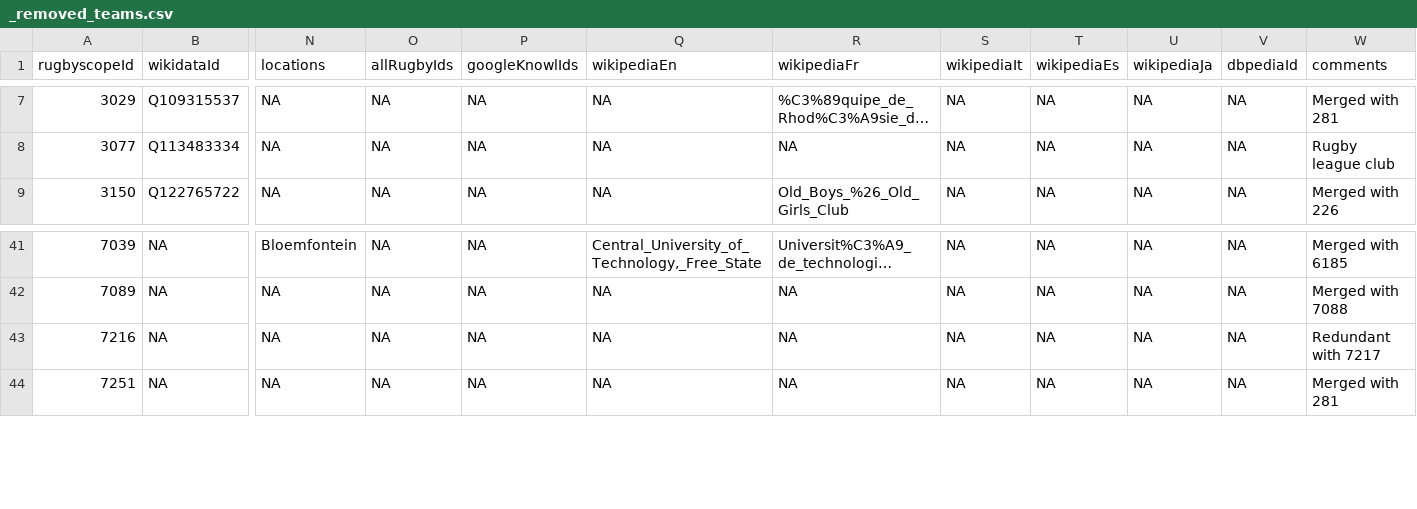
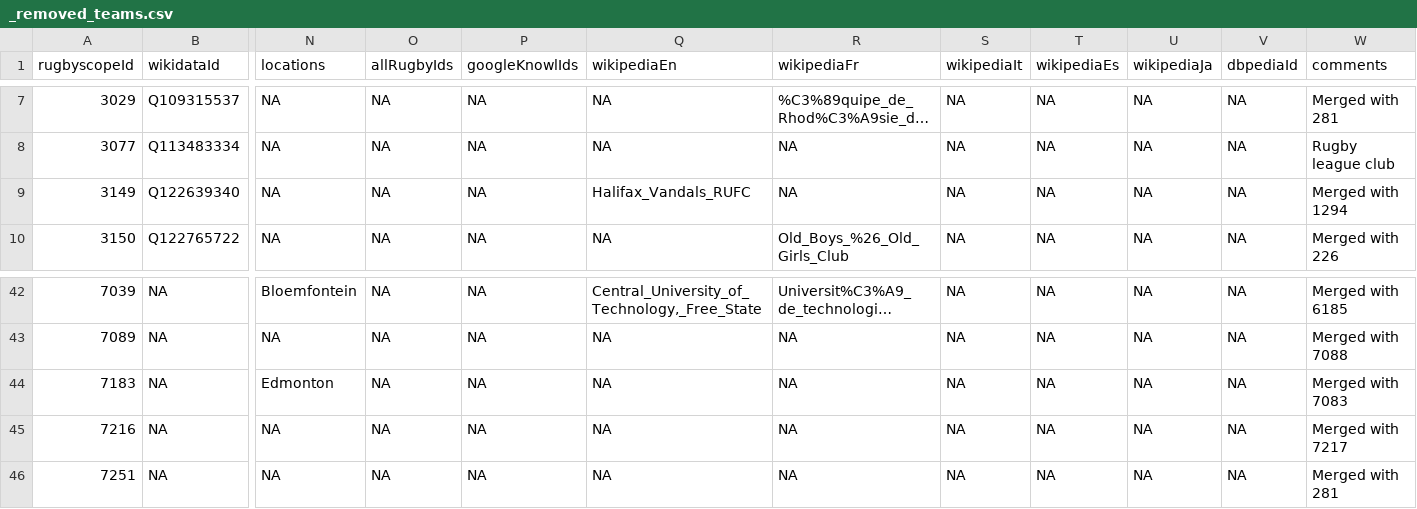
Before and after one commit to CompNet/RugbyScope, a CSV file: data/fusion/_removed_teams.csv, drawn as a sheet; only a part is shown, gaps mark what is left out; long unchanged cells end in …; addresses are those after the commit; rows hold the shown columns only; the diff names each change by its address in the sheet, - before the commit and + after, or states it on an @@ line.

```diff
--- a/data/fusion/_removed_teams.csv
+++ b/data/fusion/_removed_teams.csv
+row 9: 3149 | Q122639340 | NA | NA | NA | Halifax_Vandals_RUFC | NA | NA | NA | NA | NA | Merged with 1294
+row 44: 7183 | NA | Edmonton | NA | NA | NA | NA | NA | NA | NA | NA | Merged with 7083
-W45 (comments): Redundant with 7217
+W45 (comments): Merged with 7217
```
Also changed, not shown: 6 other files.
